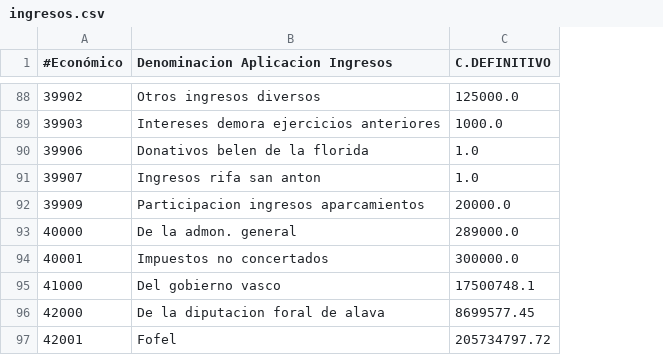
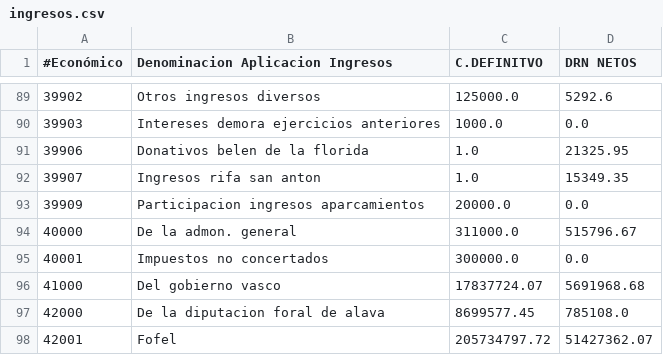
Before and after one commit to civio/presupuesto-vitoriagasteiz, a CSV file: data/es/municipio/2023/ingresos.csv, drawn as a sheet; only a part is shown, gaps mark what is left out; addresses are those after the commit; the diff covers the shown part only; the diff names each change by its address in the sheet, - before the commit and + after, or states it on an @@ line.

```diff
--- a/data/es/municipio/2023/ingresos.csv
+++ b/data/es/municipio/2023/ingresos.csv
+column D (DRN NETOS), rows 89-98: 5292.6 | 0.0 | 21325.95 | 15349.35 | 0.0 | 515796.67 | 0.0 | 5691968.68 | 785108.0 | 51427362.07
-C1: C.DEFINITIVO
+C1: C.DEFINITVO
-C94 (C.DEFINITVO): 289000.0
+C94 (C.DEFINITVO): 311000.0
-C96 (C.DEFINITVO): 17500748.1
+C96 (C.DEFINITVO): 17837724.07
```
Also changed, not shown: 8 added rows and 2 edited cells elsewhere in this file, data/eu/municipio/2023/ingresos.csv, 10 other files.
